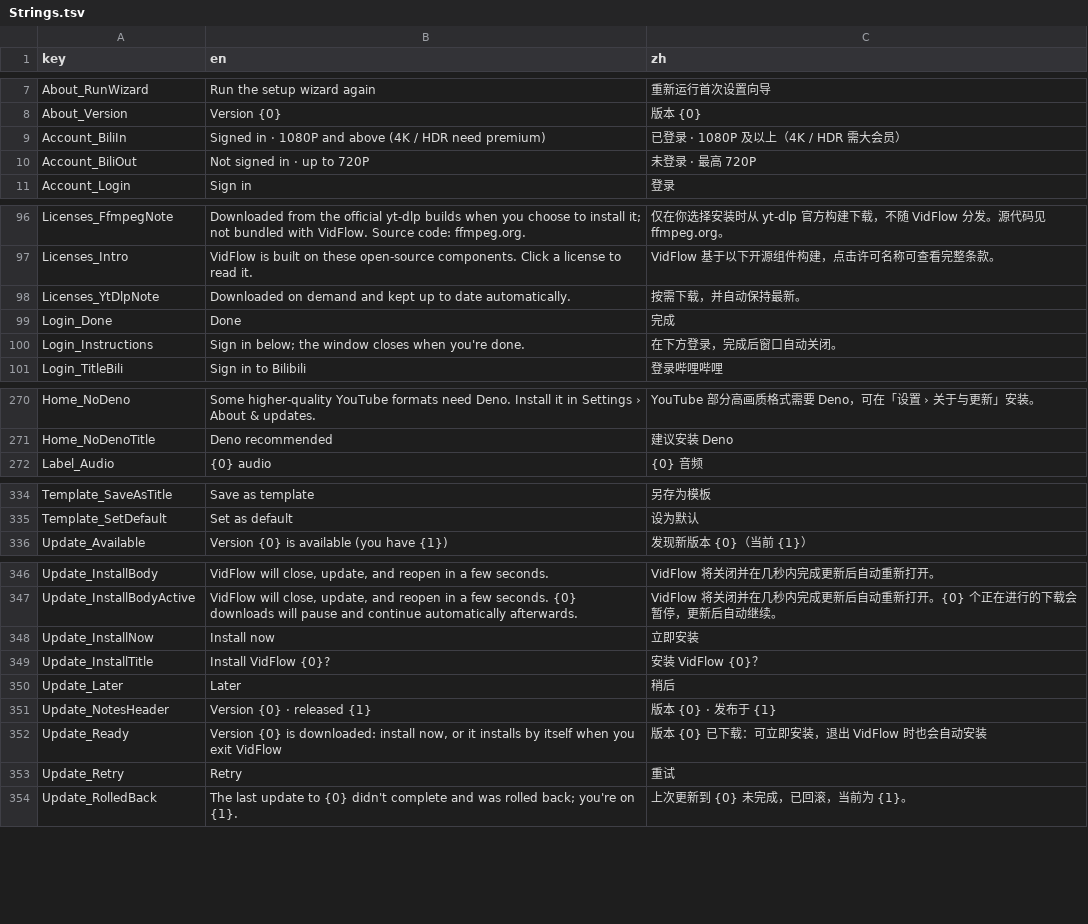
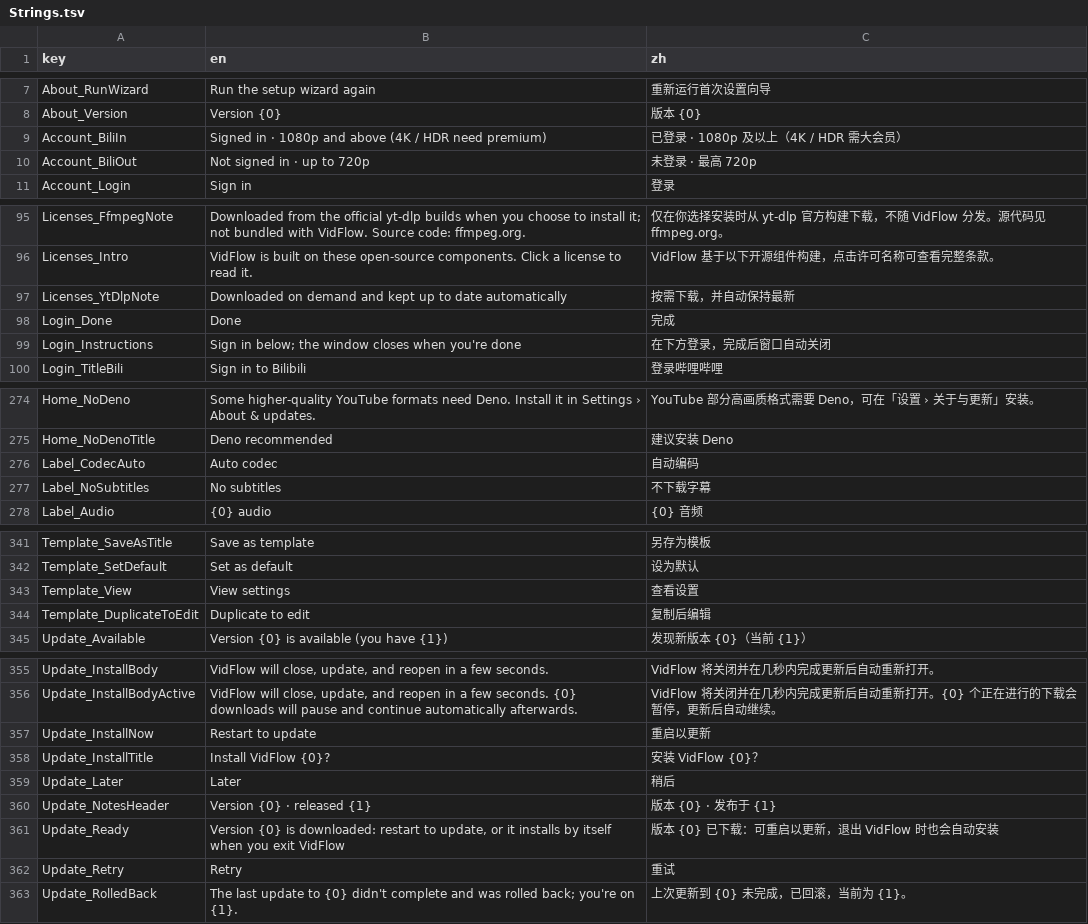
Before and after one commit to Magicherry/VidFlow, a TSV file: VidFlow.Core/Localization/Strings.tsv, drawn as a sheet; only a part is shown, gaps mark what is left out; the diff covers the shown part only.

```diff
--- a/VidFlow.Core/Localization/Strings.tsv
+++ b/VidFlow.Core/Localization/Strings.tsv
@@ -8,4 +8,4 @@ About_RunWizard	Run the setup wizard again	重新运行首次设置向导
 About_Version	Version {0}	版本 {0}
-Account_BiliIn	Signed in · 1080P and above (4K / HDR need premium)	已登录 · 1080P 及以上（4K / HDR 需大会员）
-Account_BiliOut	Not signed in · up to 720P	未登录 · 最高 720P
+Account_BiliIn	Signed in · 1080p and above (4K / HDR need premium)	已登录 · 1080p 及以上（4K / HDR 需大会员）
+Account_BiliOut	Not signed in · up to 720p	未登录 · 最高 720p
 Account_Login	Sign in	登录
@@ -97,5 +96,5 @@ Licenses_FfmpegNote	Downloaded from the official yt-dlp builds when you choose t
 Licenses_Intro	VidFlow is built on these open-source components. Click a license to read it.	VidFlow 基于以下开源组件构建，点击许可名称可查看完整条款。
-Licenses_YtDlpNote	Downloaded on demand and kept up to date automatically.	按需下载，并自动保持最新。
+Licenses_YtDlpNote	Downloaded on demand and kept up to date automatically	按需下载，并自动保持最新
 Login_Done	Done	完成
-Login_Instructions	Sign in below; the window closes when you're done.	在下方登录，完成后窗口自动关闭。
+Login_Instructions	Sign in below; the window closes when you're done	在下方登录，完成后窗口自动关闭
 Login_TitleBili	Sign in to Bilibili	登录哔哩哔哩
@@ -271,2 +275,4 @@ Home_NoDeno	Some higher-quality YouTube formats need Deno. Install it in Setting
 Home_NoDenoTitle	Deno recommended	建议安装 Deno
+Label_CodecAuto	Auto codec	自动编码
+Label_NoSubtitles	No subtitles	不下载字幕
 Label_Audio	{0} audio	{0} 音频
@@ -335,2 +342,4 @@ Template_SaveAsTitle	Save as template	另存为模板
 Template_SetDefault	Set as default	设为默认
+Template_View	View settings	查看设置
+Template_DuplicateToEdit	Duplicate to edit	复制后编辑
 Update_Available	Version {0} is available (you have {1})	发现新版本 {0}（当前 {1}）
@@ -347,3 +356,3 @@ Update_InstallBody	VidFlow will close, update, and reopen in a few seconds.	VidF
 Update_InstallBodyActive	VidFlow will close, update, and reopen in a few seconds. {0} downloads will pause and continue automatically afterwards.	VidFlow 将关闭并在几秒内完成更新后自动重新打开。{0} 个正在进行的下载会暂停，更新后自动继续。
-Update_InstallNow	Install now	立即安装
+Update_InstallNow	Restart to update	重启以更新
 Update_InstallTitle	Install VidFlow {0}?	安装 VidFlow {0}？
@@ -351,3 +360,3 @@ Update_Later	Later	稍后
 Update_NotesHeader	Version {0} · released {1}	版本 {0} · 发布于 {1}
-Update_Ready	Version {0} is downloaded: install now, or it installs by itself when you exit VidFlow	版本 {0} 已下载：可立即安装，退出 VidFlow 时也会自动安装
+Update_Ready	Version {0} is downloaded: restart to update, or it installs by itself when you exit VidFlow	版本 {0} 已下载：可重启以更新，退出 VidFlow 时也会自动安装
 Update_Retry	Retry	重试
```
Also changed, not shown: 7 added rows, 1 removed row and 34 edited cells elsewhere in this file, 28 other files.
